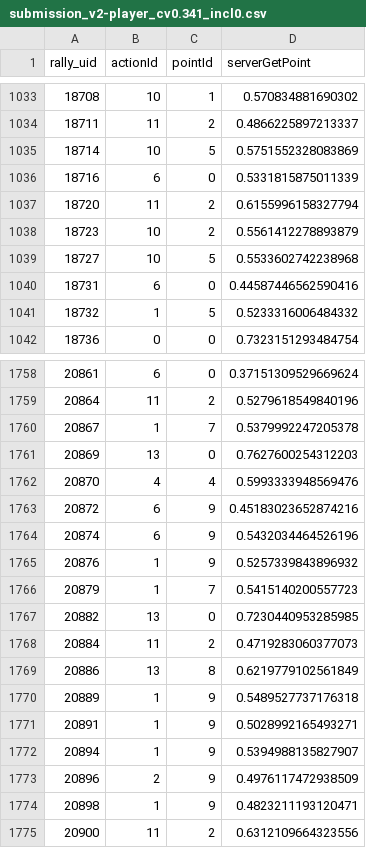
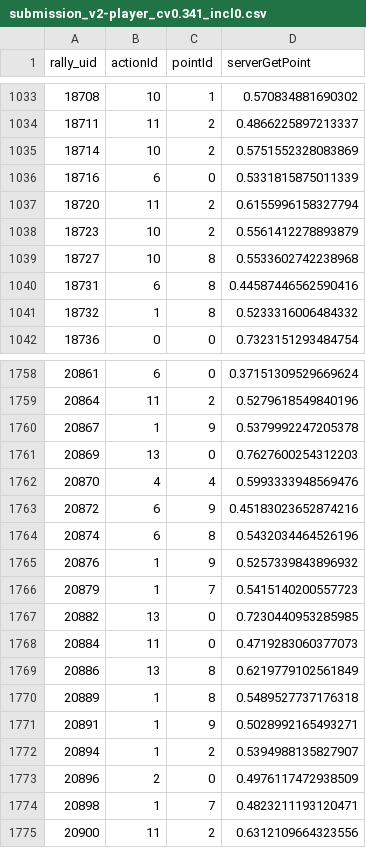
Before and after one commit to SugarSquirrel/aicup2026-table-tennis, a CSV file: submission_v2-player_cv0.341_incl0.csv, drawn as a sheet; only a part is shown, gaps mark what is left out; the diff covers the shown part only.

```diff
--- a/submission_v2-player_cv0.341_incl0.csv
+++ b/submission_v2-player_cv0.341_incl0.csv
@@ -1034,3 +1034,3 @@ rally_uid,actionId,pointId,serverGetPoint
 18711,11,2,0.4866225897213337
-18714,10,5,0.5751552328083869
+18714,10,2,0.5751552328083869
 18716,6,0,0.5331815875011339
@@ -1038,5 +1038,5 @@ rally_uid,actionId,pointId,serverGetPoint
 18723,10,2,0.5561412278893879
-18727,10,5,0.5533602742238968
-18731,6,0,0.44587446562590416
-18732,1,5,0.5233316006484332
+18727,10,8,0.5533602742238968
+18731,6,8,0.44587446562590416
+18732,1,8,0.5233316006484332
 18736,0,0,0.7323151293484754
@@ -1759,3 +1759,3 @@ rally_uid,actionId,pointId,serverGetPoint
 20864,11,2,0.5279618549840196
-20867,1,7,0.5379992247205378
+20867,1,9,0.5379992247205378
 20869,13,0,0.7627600254312203
@@ -1763,3 +1763,3 @@ rally_uid,actionId,pointId,serverGetPoint
 20872,6,9,0.45183023652874216
-20874,6,9,0.5432034464526196
+20874,6,8,0.5432034464526196
 20876,1,9,0.5257339843896932
@@ -1767,9 +1767,9 @@ rally_uid,actionId,pointId,serverGetPoint
 20882,13,0,0.7230440953285985
-20884,11,2,0.4719283060377073
+20884,11,0,0.4719283060377073
 20886,13,8,0.6219779102561849
-20889,1,9,0.5489527737176318
+20889,1,8,0.5489527737176318
 20891,1,9,0.5028992165493271
-20894,1,9,0.5394988135827907
-20896,2,9,0.4976117472938509
-20898,1,9,0.4823211193120471
+20894,1,2,0.5394988135827907
+20896,2,0,0.4976117472938509
+20898,1,7,0.4823211193120471
 20900,11,2,0.6312109664323556
```
Also changed, not shown: 134 edited cells elsewhere in this file, experiments_log.csv, submission_v2-player_cv0.341_excl0.csv, 2 other files.
